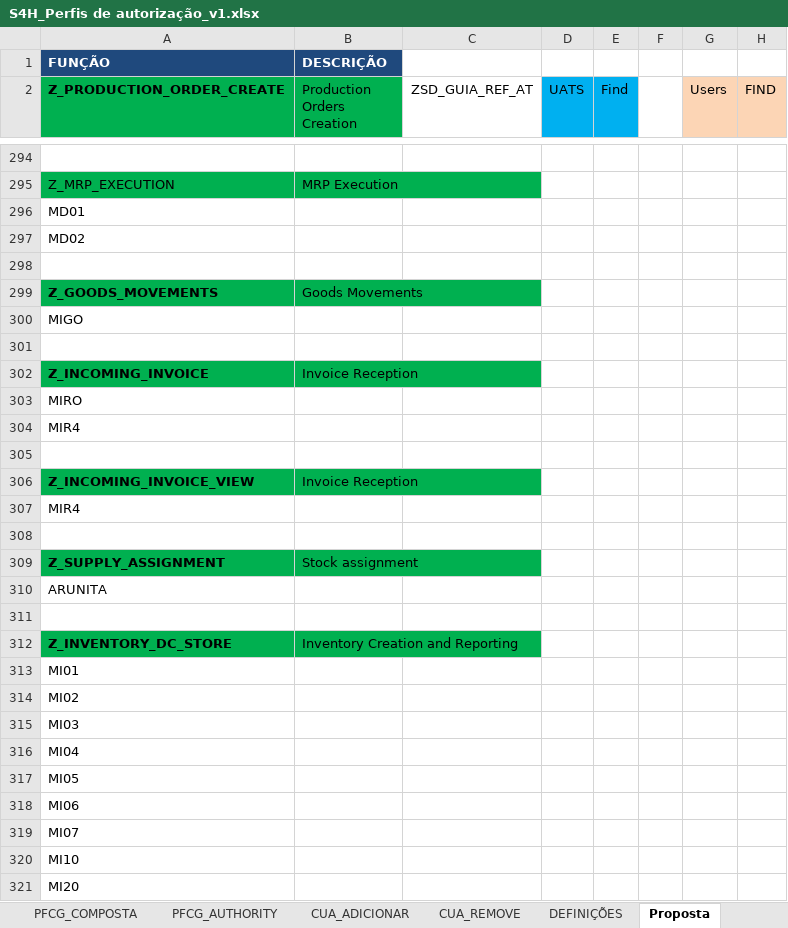
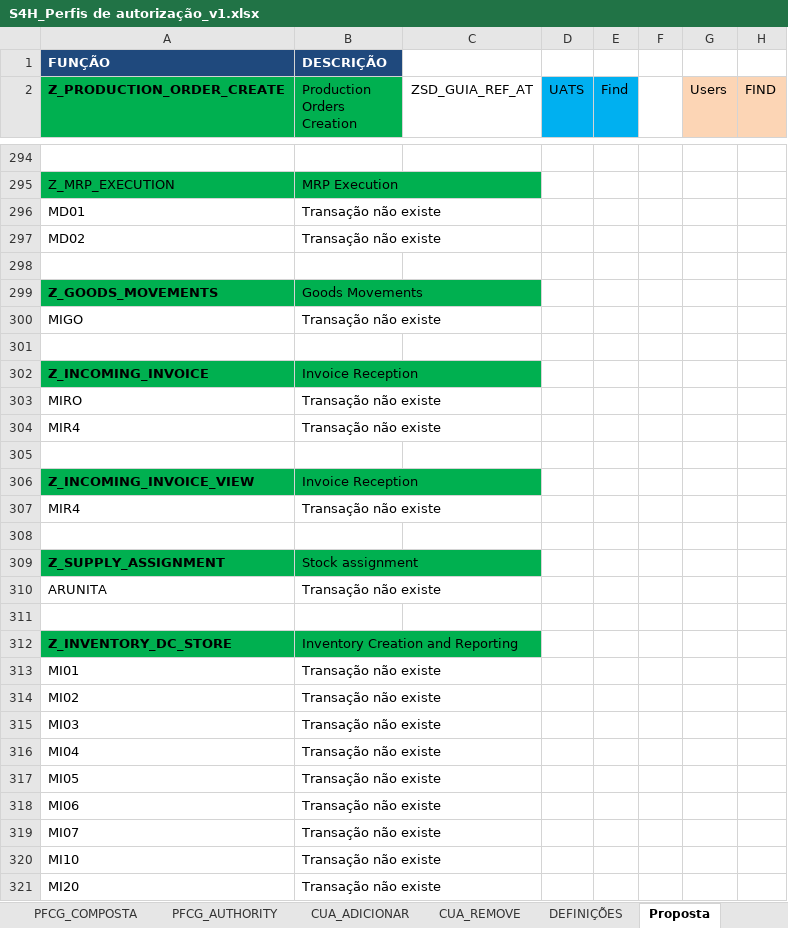
Before and after one commit to Geniolle/SapScript, an Excel workbook: S4H_Perfis de autorização_v1.xlsx, sheet Proposta, drawn as a sheet; only a part is shown, gaps mark what is left out; values as stored, in another font and other column widths than the file's, no borders; conditional formats not drawn; 1 other sheet too large or unreadable and not compared; the diff covers the shown part only; the diff names each change by its address in the sheet, - before the commit and + after, or states it on an @@ line.

```diff
--- a/S4H_Perfis de autorização_v1.xlsx (sheet Proposta)
+++ b/S4H_Perfis de autorização_v1.xlsx (sheet Proposta)
-B296:B297 (Production Orders Creation): (empty)
+B296:B297 (Production Orders Creation): Transação não existe
-B300 (Production Orders Creation): (empty)
+B300 (Production Orders Creation): Transação não existe
-B303:B304 (Production Orders Creation): (empty)
+B303:B304 (Production Orders Creation): Transação não existe
-B307 (Production Orders Creation): (empty)
+B307 (Production Orders Creation): Transação não existe
-B310 (Production Orders Creation): (empty)
+B310 (Production Orders Creation): Transação não existe
-B313:B321 (Production Orders Creation): (empty)
+B313:B321 (Production Orders Creation): Transação não existe
```
Also changed, not shown: 559 edited cells elsewhere in this sheet, sheet Proposta Ativa, sheet CUA_ADICIONAR, sheet CUA_REMOVE, sheet PFCG_COMPOSTA, sheet DEFINIÇÕES, sheet CONTROLO, hidden cells, 23 other files.
